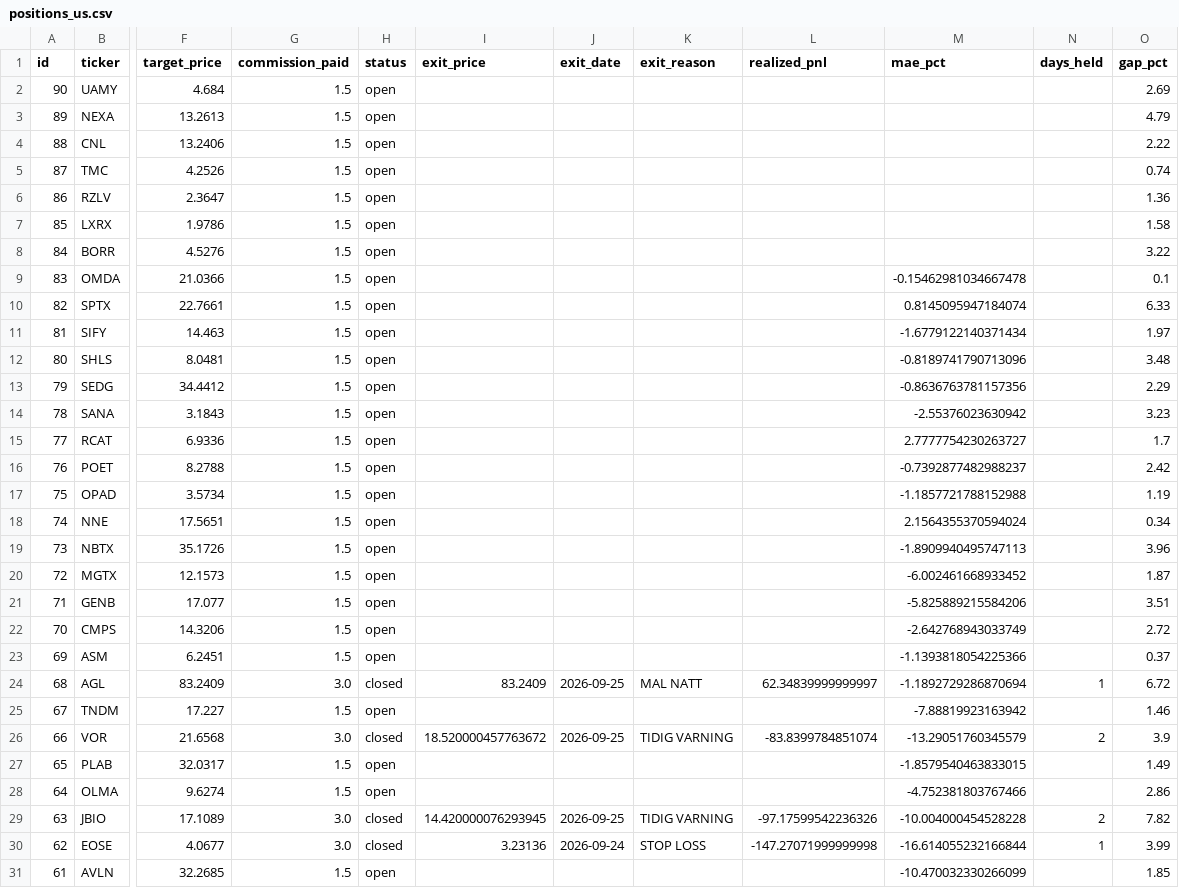
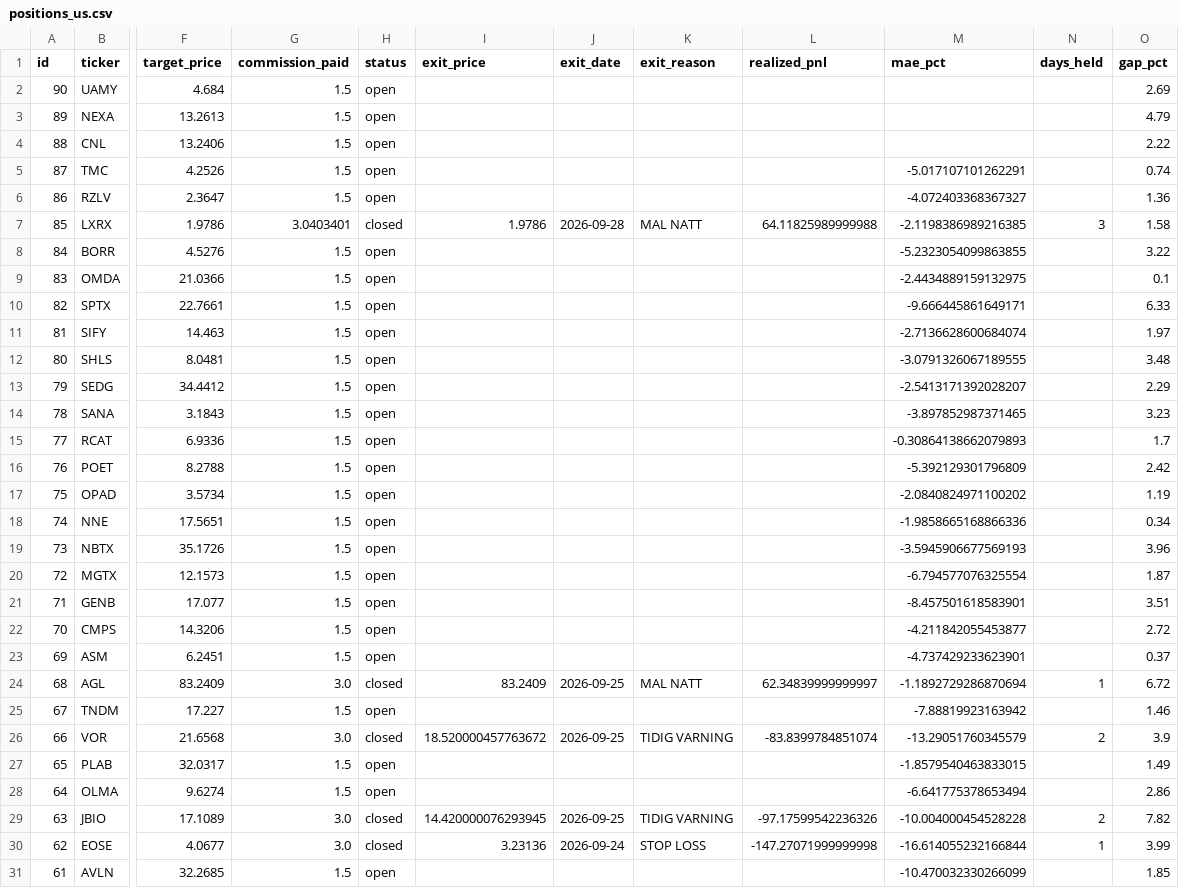
Before and after one commit to benjaminneilan16/small-cap, a CSV file: reports/positions_us.csv, drawn as a sheet; only a part is shown, gaps mark what is left out; the diff covers the shown part only; the diff names each change by its address in the sheet, - before the commit and + after, or states it on an @@ line.

```diff
--- a/reports/positions_us.csv
+++ b/reports/positions_us.csv
-M5 (mae_pct): (empty)
+M5 (mae_pct): -5.017107101262291
-M6 (mae_pct): (empty)
+M6 (mae_pct): -4.072403368367327
-G7 (commission_paid): 1.5
+G7 (commission_paid): 3.0403401
-H7 (status): open
+H7 (status): closed
-I7 (exit_price): (empty)
+I7 (exit_price): 1.9786
-J7 (exit_date): (empty)
+J7 (exit_date): 2026-09-28
-K7 (exit_reason): (empty)
+K7 (exit_reason): MAL NATT
-L7 (realized_pnl): (empty)
+L7 (realized_pnl): 64.11825989999988
-M7 (mae_pct): (empty)
+M7 (mae_pct): -2.1198386989216385
-N7 (days_held): (empty)
+N7 (days_held): 3
-M8 (mae_pct): (empty)
+M8 (mae_pct): -5.2323054099863855
-M9 (mae_pct): -0.15462981034667478
+M9 (mae_pct): -2.4434889159132975
-M10 (mae_pct): 0.8145095947184074
+M10 (mae_pct): -9.666445861649171
-M11 (mae_pct): -1.6779122140371434
+M11 (mae_pct): -2.7136628600684074
-M12 (mae_pct): -0.8189741790713096
+M12 (mae_pct): -3.0791326067189555
-M13 (mae_pct): -0.8636763781157356
+M13 (mae_pct): -2.5413171392028207
-M14 (mae_pct): -2.55376023630942
+M14 (mae_pct): -3.897852987371465
-M15 (mae_pct): 2.7777754230263727
+M15 (mae_pct): -0.30864138662079893
-M16 (mae_pct): -0.7392877482988237
+M16 (mae_pct): -5.392129301796809
-M17 (mae_pct): -1.1857721788152988
+M17 (mae_pct): -2.0840824971100202
-M18 (mae_pct): 2.1564355370594024
+M18 (mae_pct): -1.9858665168866336
-M19 (mae_pct): -1.8909940495747113
+M19 (mae_pct): -3.5945906677569193
-M20 (mae_pct): -6.002461668933452
+M20 (mae_pct): -6.794577076325554
-M21 (mae_pct): -5.825889215584206
+M21 (mae_pct): -8.457501618583901
-M22 (mae_pct): -2.642768943033749
+M22 (mae_pct): -4.211842055453877
-M23 (mae_pct): -1.1393818054225366
+M23 (mae_pct): -4.737429233623901
-M28 (mae_pct): -4.752381803767466
+M28 (mae_pct): -6.641775378653494
```
Also changed, not shown: 8 edited cells elsewhere in this file, 3 other files.
